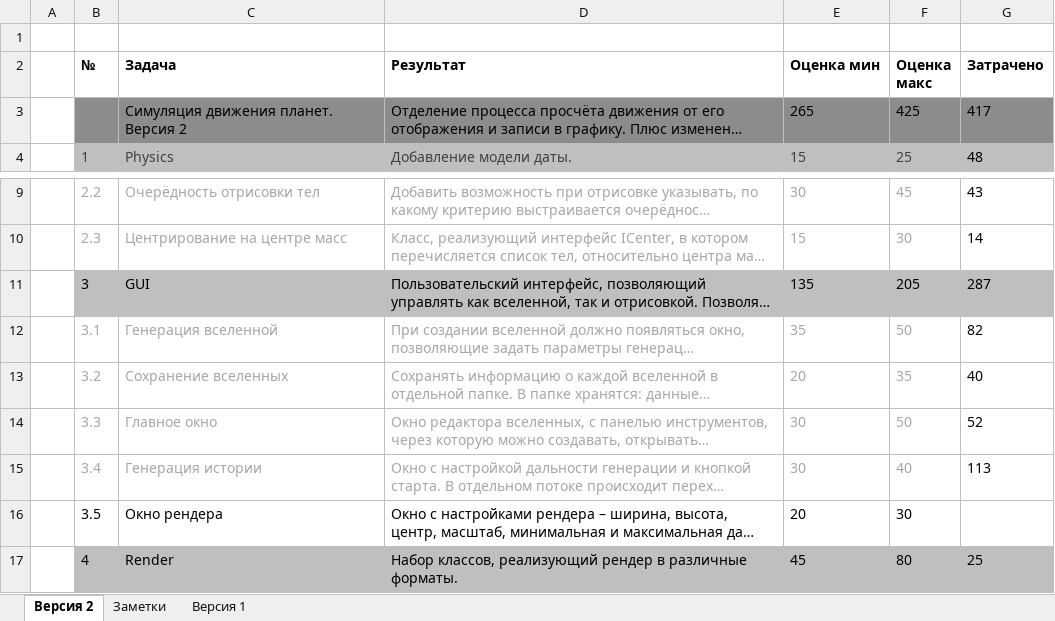
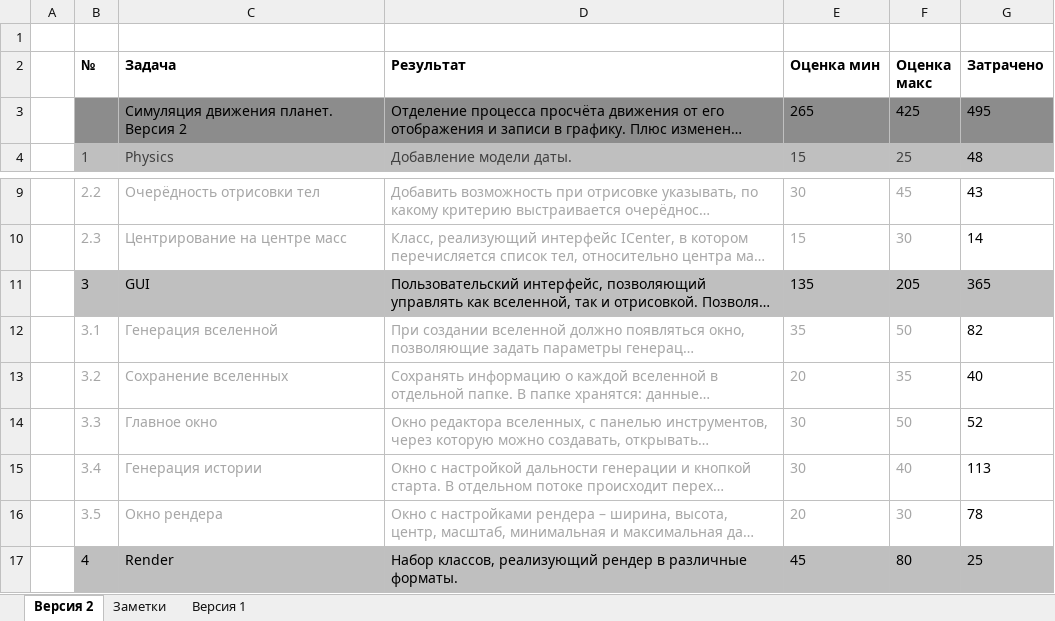
Before and after one commit to NeaEnot/NGS, an Excel workbook: Список задач.xlsx, sheet Версия 2, drawn as a sheet; only a part is shown, gaps mark what is left out; long unchanged cells end in …; values as stored, in another font and other column widths than the file's, no borders; the diff names each change by its address in the sheet, - before the commit and + after, or states it on an @@ line.

```diff
--- a/Список задач.xlsx (sheet Версия 2)
+++ b/Список задач.xlsx (sheet Версия 2)
-G3 (Затрачено): 417
+G3 (Затрачено): 495
-G11 (Затрачено): 287
+G11 (Затрачено): 365
-B16:F16 text colour: black
+B16:F16 text colour: #A6A6A6
-G16 (Затрачено): (empty)
+G16 (Затрачено): 78
```
Also changed, not shown: 10 other files.
